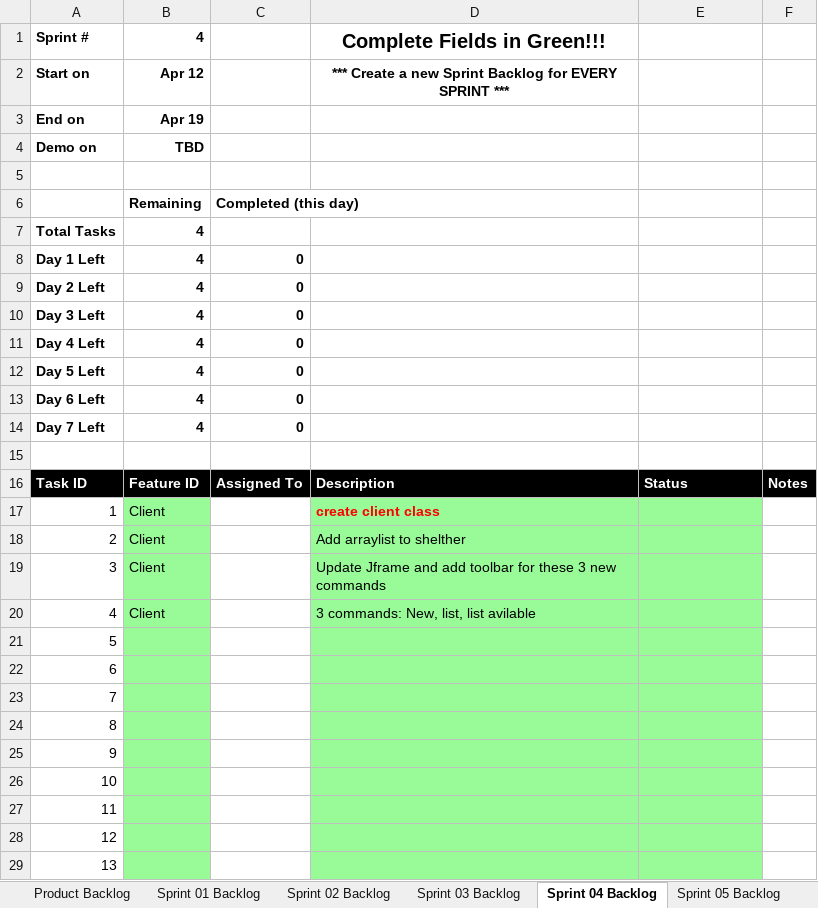
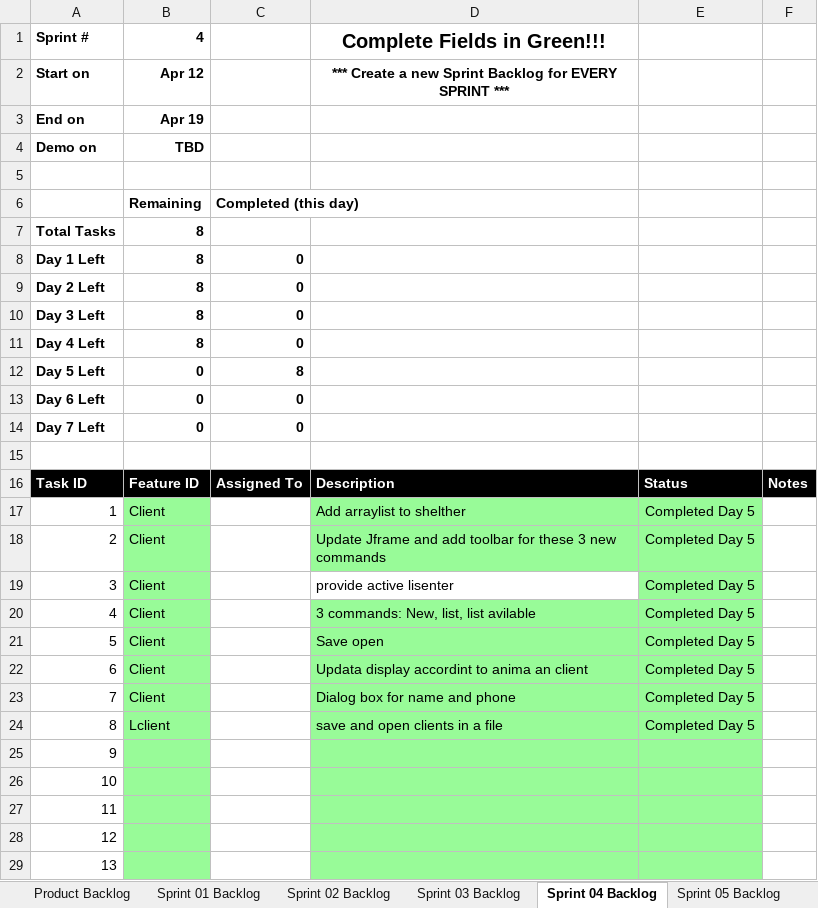
Before and after one commit to bipinshr/Mav-s-Animal-Shelter, an Excel workbook: p10/docs/MASS_Scrum.xlsx, sheet Sprint 04 Backlog, drawn as a sheet; only a part is shown; values as stored, in another font and other column widths than the file's, no borders; charts and pictures not drawn; the diff names each change by its address in the sheet, - before the commit and + after, or states it on an @@ line.

Commit message:
Sprint 4

```diff
--- a/p10/docs/MASS_Scrum.xlsx (sheet Sprint 04 Backlog)
+++ b/p10/docs/MASS_Scrum.xlsx (sheet Sprint 04 Backlog)
-B7:B11: 4
+B7:B11: 8
-B12:B14: 4
+B12:B14: 0
-C12: 0
+C12: 8
-D17: create client class
+D17: Add arraylist to shelther
@@ D17 bold: on → off, text colour: #FF0000 → black @@
-E17:E24: (empty)
+E17:E24: Completed Day 5
-D18: Add arraylist to shelther
+D18: Update Jframe and add toolbar for these 3 new commands
-D19: Update Jframe and add toolbar for these 3 new commands
+D19: provide active lisenter
-D19 fill: #98FB98
+D19 fill: none
-B21:B23: (empty)
+B21:B23: Client
-D21: (empty)
+D21: Save open
-D22: (empty)
+D22: Updata display accordint to anima an client
-D23: (empty)
+D23: Dialog box for name and phone
-B24: (empty)
+B24: Lclient
-D24: (empty)
+D24: save and open clients in a file
```
Also changed, not shown: sheet Product Backlog, charts or pictures, 30 other files.
